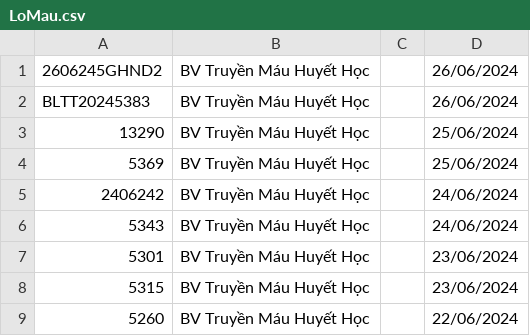
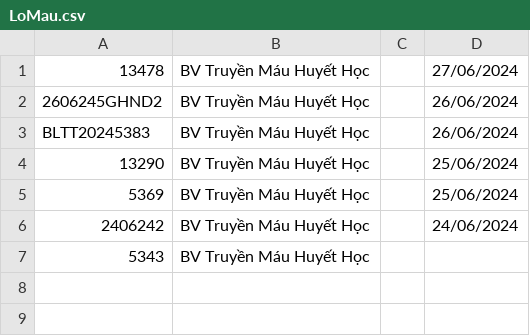
Before and after one commit to Dunglailaptop/crawpython, a CSV file: indexcraw/LoMau.csv, drawn as a sheet.

```diff
--- a/indexcraw/LoMau.csv
+++ b/indexcraw/LoMau.csv
@@ -1 +1,2 @@
+13478,BV Truyền Máu Huyết Học,,27/06/2024
 2606245GHND2,BV Truyền Máu Huyết Học,,26/06/2024
@@ -5,5 +6,2 @@ BLTT20245383,BV Truyền Máu Huyết Học,,26/06/2024
 2406242,BV Truyền Máu Huyết Học,,24/06/2024
-5343,BV Truyền Máu Huyết Học,,24/06/2024
-5301,BV Truyền Máu Huyết Học,,23/06/2024
-5315,BV Truyền Máu Huyết Học,,23/06/2024
-5260,BV Truyền Máu Huyết Học,,22/06/2024
+5343,BV Truyền Máu Huyết Học,,
```
Also changed, not shown: 1 other file.
